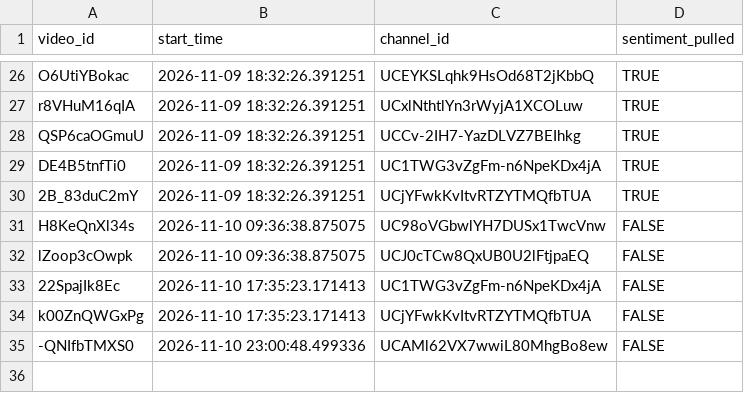
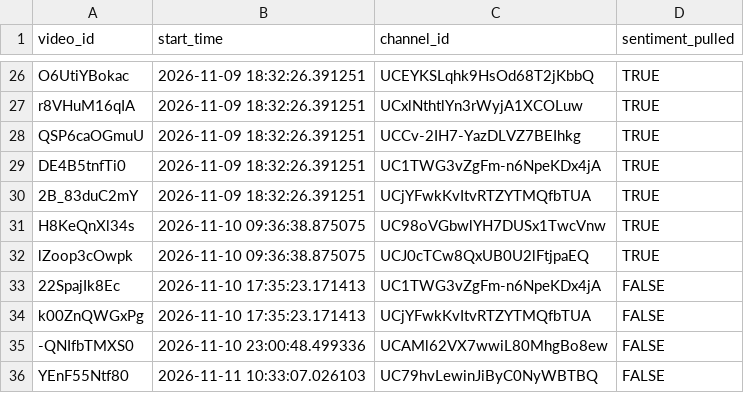
Before and after one commit to efejiroe/influencer-cv, a CSV file: data/active_tracking.csv, drawn as a sheet; only a part is shown, gaps mark what is left out.

```diff
--- a/data/active_tracking.csv
+++ b/data/active_tracking.csv
@@ -30,4 +30,4 @@
 "2B_83duC2mY","2026-11-09 18:32:26.391251","UCjYFwkKvItvRTZYTMQfbTUA",TRUE
-"H8KeQnXl34s","2026-11-10 09:36:38.875075","UC98oVGbwlYH7DUSx1TwcVnw",FALSE
-"lZoop3cOwpk","2026-11-10 09:36:38.875075","UCJ0cTCw8QxUB0U2lFtjpaEQ",FALSE
+"H8KeQnXl34s","2026-11-10 09:36:38.875075","UC98oVGbwlYH7DUSx1TwcVnw",TRUE
+"lZoop3cOwpk","2026-11-10 09:36:38.875075","UCJ0cTCw8QxUB0U2lFtjpaEQ",TRUE
 "22SpajIk8Ec","2026-11-10 17:35:23.171413","UC1TWG3vZgFm-n6NpeKDx4jA",FALSE
@@ -35 +35,2 @@
 "-QNIfbTMXS0","2026-11-10 23:00:48.499336","UCAMl62VX7wwiL80MhgBo8ew",FALSE
+"YEnF55Ntf80","2026-11-11 10:33:07.026103","UC79hvLewinJiByC0NyWBTBQ",FALSE
```
Also changed, not shown: data/channel_video_lookup.csv, 1 other file.
